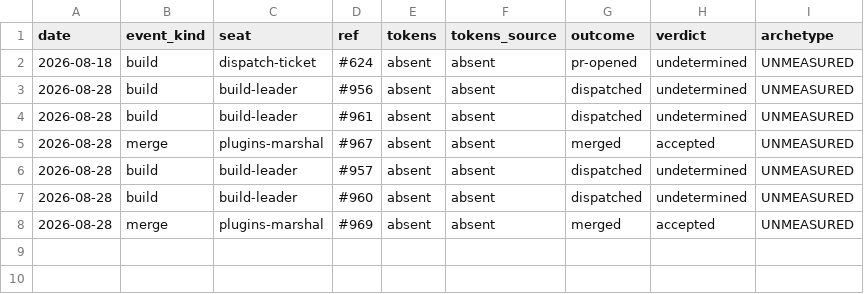
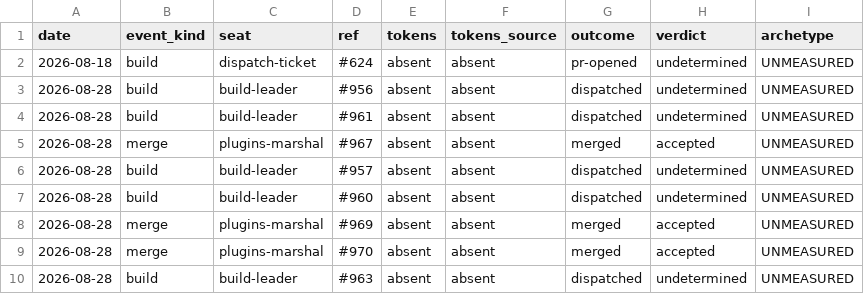
Before and after one commit to kimgranlund/claude-plugins, a CSV file: .claude/ops/spend-ledger.csv, drawn as a sheet; the diff names each change by its address in the sheet, - before the commit and + after, or states it on an @@ line.

```diff
--- a/.claude/ops/spend-ledger.csv
+++ b/.claude/ops/spend-ledger.csv
+row 9: 2026-08-28 | merge | plugins-marshal | #970 | absent | absent | merged | accepted | UNMEASURED
+row 10: 2026-08-28 | build | build-leader | #963 | absent | absent | dispatched | undetermined | UNMEASURED
```
Also changed, not shown: 1 other file.
